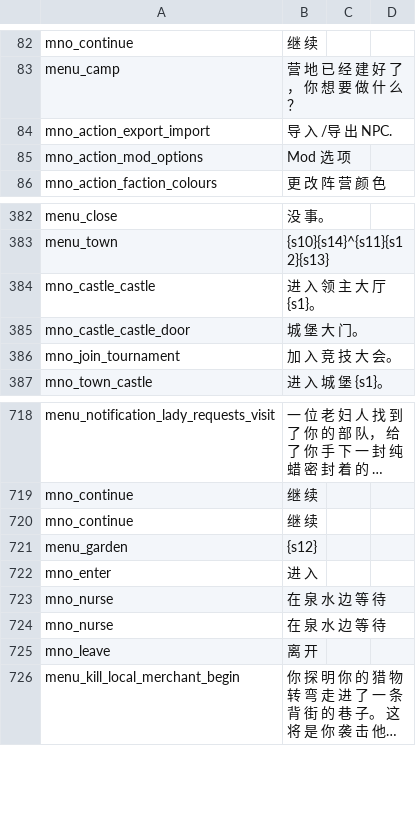
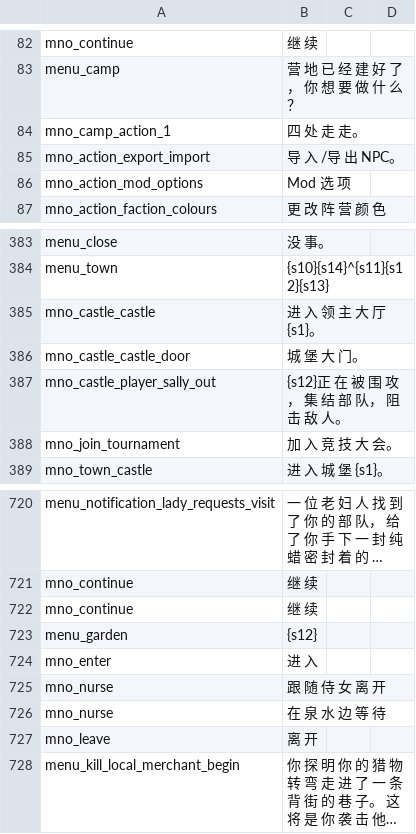
Before and after one commit to zac123456789123/mountblade-ad1257svn-chinese-translation, a CSV file: trunk/cns/game_menus.csv, drawn as a sheet; only a part is shown, gaps mark what is left out; long unchanged cells end in ….

```diff
--- a/trunk/cns/game_menus.csv
+++ b/trunk/cns/game_menus.csv
@@ -83,3 +83,4 @@ mno_continue|继 续
 menu_camp|营 地 已 经 建 好 了， 你 想 要 做 什 么？
-mno_action_export_import|导 入 /导 出 NPC.
+mno_camp_action_1|四 处 走 走。
+mno_action_export_import|导 入 /导 出 NPC。
 mno_action_mod_options|Mod 选 项
@@ -385,2 +386,3 @@ mno_castle_castle|进 入 领 主 大 厅 {s1}。
 mno_castle_castle_door|城 堡 大 门。
+mno_castle_player_sally_out|{s12}正 在 被 围 攻， 集 结 部 队， 阻 击 敌 人。
 mno_join_tournament|加 入 竞 技 大 会。
@@ -722,3 +724,3 @@ menu_garden|{s12}
 mno_enter|进 入
-mno_nurse|在 泉 水 边 等 待
+mno_nurse|跟 随 侍 女 离 开
 mno_nurse|在 泉 水 边 等 待
```
Also changed, not shown: trunk/cns/factions.csv, trunk/cns/parties.csv, 11 other files.
